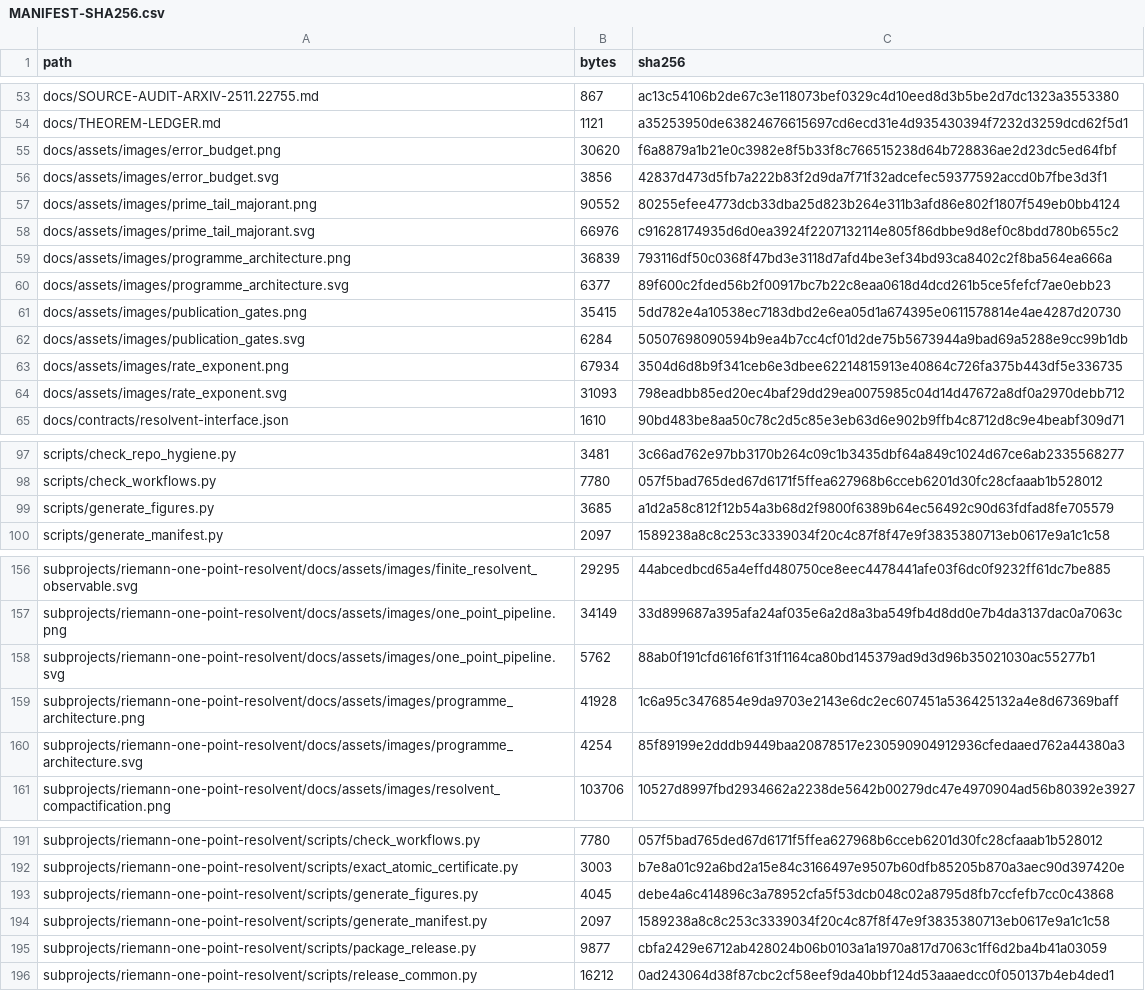
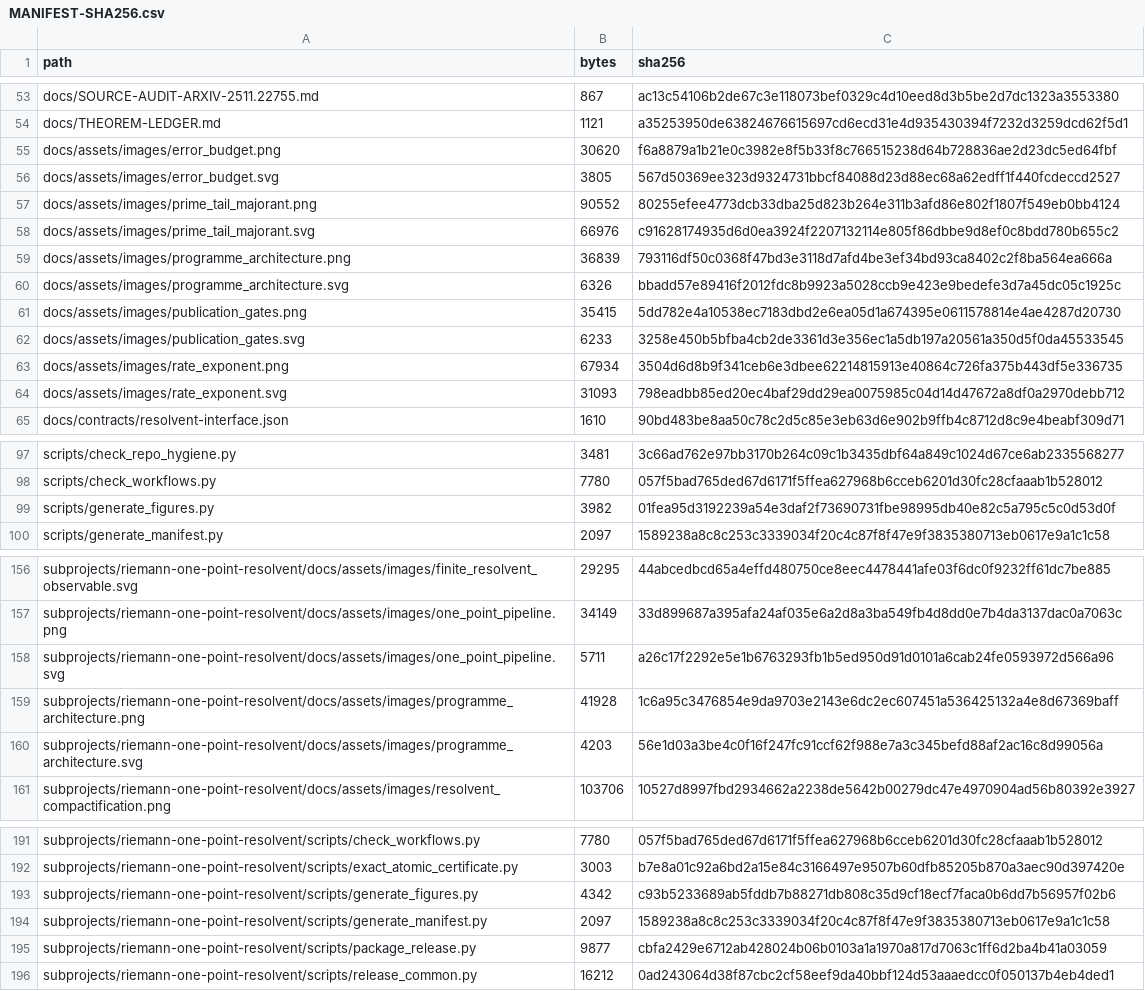
Before and after one commit to lluiseriksson/riemann-prime-resolvent, a CSV file: MANIFEST-SHA256.csv, drawn as a sheet; only a part is shown, gaps mark what is left out.

```diff
--- a/MANIFEST-SHA256.csv
+++ b/MANIFEST-SHA256.csv
@@ -55,3 +55,3 @@ docs/THEOREM-LEDGER.md,1121,a35253950de63824676615697cd6ecd31e4d935430394f7232d3
 docs/assets/images/error_budget.png,30620,f6a8879a1b21e0c3982e8f5b33f8c766515238d64b728836ae2d23dc5ed64fbf
-docs/assets/images/error_budget.svg,3856,42837d473d5fb7a222b83f2d9da7f71f32adcefec59377592accd0b7fbe3d3f1
+docs/assets/images/error_budget.svg,3805,567d50369ee323d9324731bbcf84088d23d88ec68a62edff1f440fcdeccd2527
 docs/assets/images/prime_tail_majorant.png,90552,80255efee4773dcb33dba25d823b264e311b3afd86e802f1807f549eb0bb4124
@@ -59,5 +59,5 @@ docs/assets/images/prime_tail_majorant.svg,66976,c91628174935d6d0ea3924f22071321
 docs/assets/images/programme_architecture.png,36839,793116df50c0368f47bd3e3118d7afd4be3ef34bd93ca8402c2f8ba564ea666a
-docs/assets/images/programme_architecture.svg,6377,89f600c2fded56b2f00917bc7b22c8eaa0618d4dcd261b5ce5fefcf7ae0ebb23
+docs/assets/images/programme_architecture.svg,6326,bbadd57e89416f2012fdc8b9923a5028ccb9e423e9bedefe3d7a45dc05c1925c
 docs/assets/images/publication_gates.png,35415,5dd782e4a10538ec7183dbd2e6ea05d1a674395e0611578814e4ae4287d20730
-docs/assets/images/publication_gates.svg,6284,50507698090594b9ea4b7cc4cf01d2de75b5673944a9bad69a5288e9cc99b1db
+docs/assets/images/publication_gates.svg,6233,3258e450b5bfba4cb2de3361d3e356ec1a5db197a20561a350d5f0da45533545
 docs/assets/images/rate_exponent.png,67934,3504d6d8b9f341ceb6e3dbee62214815913e40864c726fa375b443df5e336735
@@ -98,3 +98,3 @@ scripts/check_repo_hygiene.py,3481,3c66ad762e97bb3170b264c09c1b3435dbf64a849c102
 scripts/check_workflows.py,7780,057f5bad765ded67d6171f5ffea627968b6cceb6201d30fc28cfaaab1b528012
-scripts/generate_figures.py,3685,a1d2a58c812f12b54a3b68d2f9800f6389b64ec56492c90d63fdfad8fe705579
+scripts/generate_figures.py,3982,01fea95d3192239a54e3daf2f73690731fbe98995db40e82c5a795c5c0d53d0f
 scripts/generate_manifest.py,2097,1589238a8c8c253c3339034f20c4c87f8f47e9f3835380713eb0617e9a1c1c58
@@ -157,5 +157,5 @@ subprojects/riemann-one-point-resolvent/docs/assets/images/finite_resolvent_obse
 subprojects/riemann-one-point-resolvent/docs/assets/images/one_point_pipeline.png,34149,33d899687a395afa24af035e6a2d8a3ba549fb4d8dd0e7b4da3137dac0a7063c
-subprojects/riemann-one-point-resolvent/docs/assets/images/one_point_pipeline.svg,5762,88ab0f191cfd616f61f31f1164ca80bd145379ad9d3d96b35021030ac55277b1
+subprojects/riemann-one-point-resolvent/docs/assets/images/one_point_pipeline.svg,5711,a26c17f2292e5e1b6763293fb1b5ed950d91d0101a6cab24fe0593972d566a96
 subprojects/riemann-one-point-resolvent/docs/assets/images/programme_architecture.png,41928,1c6a95c3476854e9da9703e2143e6dc2ec607451a536425132a4e8d67369baff
-subprojects/riemann-one-point-resolvent/docs/assets/images/programme_architecture.svg,4254,85f89199e2dddb9449baa20878517e230590904912936cfedaaed762a44380a3
+subprojects/riemann-one-point-resolvent/docs/assets/images/programme_architecture.svg,4203,56e1d03a3be4c0f16f247fc91ccf62f988e7a3c345befd88af2ac16c8d99056a
 subprojects/riemann-one-point-resolvent/docs/assets/images/resolvent_compactification.png,103706,10527d8997fbd2934662a2238de5642b00279dc47e4970904ad56b80392e3927
@@ -192,3 +192,3 @@ subprojects/riemann-one-point-resolvent/scripts/check_workflows.py,7780,057f5bad
 subprojects/riemann-one-point-resolvent/scripts/exact_atomic_certificate.py,3003,b7e8a01c92a6bd2a15e84c3166497e9507b60dfb85205b870a3aec90d397420e
-subprojects/riemann-one-point-resolvent/scripts/generate_figures.py,4045,debe4a6c414896c3a78952cfa5f53dcb048c02a8795d8fb7ccfefb7cc0c43868
+subprojects/riemann-one-point-resolvent/scripts/generate_figures.py,4342,c93b5233689ab5fddb7b88271db808c35d9cf18ecf7faca0b6dd7b56957f02b6
 subprojects/riemann-one-point-resolvent/scripts/generate_manifest.py,2097,1589238a8c8c253c3339034f20c4c87f8f47e9f3835380713eb0617e9a1c1c58
```
Also changed, not shown: subprojects/riemann-one-point-resolvent/MANIFEST-SHA256.csv, 7 other files.
